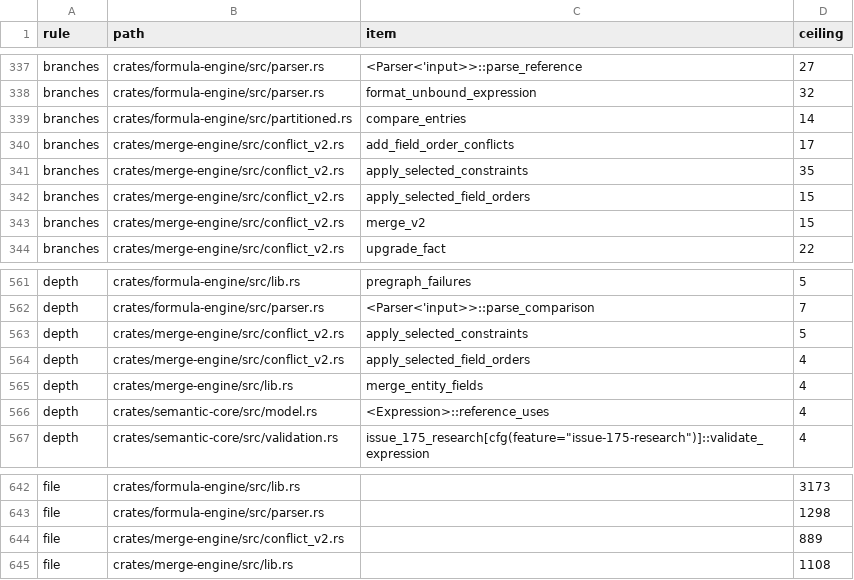
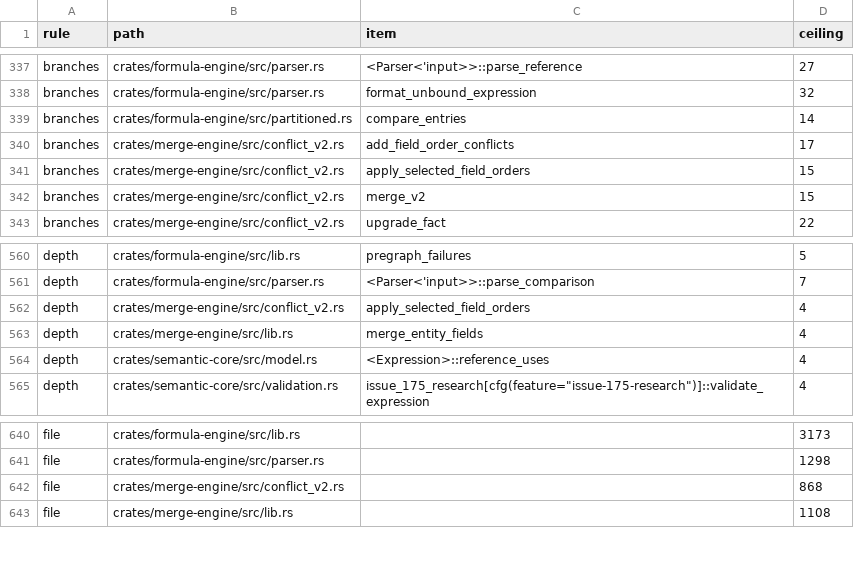
Before and after one commit to nurockplayer/tachiko-work, a TSV file: scripts/clean-code-baseline.tsv, drawn as a sheet; only a part is shown, gaps mark what is left out.

Commit message:
Extract v2 selected constraint application

```diff
--- a/scripts/clean-code-baseline.tsv
+++ b/scripts/clean-code-baseline.tsv
@@ -340,3 +340,2 @@ branches	crates/formula-engine/src/partitioned.rs	compare_entries	14
 branches	crates/merge-engine/src/conflict_v2.rs	add_field_order_conflicts	17
-branches	crates/merge-engine/src/conflict_v2.rs	apply_selected_constraints	35
 branches	crates/merge-engine/src/conflict_v2.rs	apply_selected_field_orders	15
@@ -562,3 +561,2 @@ depth	crates/formula-engine/src/lib.rs	pregraph_failures	5
 depth	crates/formula-engine/src/parser.rs	<Parser<'input>>::parse_comparison	7
-depth	crates/merge-engine/src/conflict_v2.rs	apply_selected_constraints	5
 depth	crates/merge-engine/src/conflict_v2.rs	apply_selected_field_orders	4
@@ -643,3 +641,3 @@ file	crates/formula-engine/src/lib.rs		3173
 file	crates/formula-engine/src/parser.rs		1298
-file	crates/merge-engine/src/conflict_v2.rs		889
+file	crates/merge-engine/src/conflict_v2.rs		868
 file	crates/merge-engine/src/lib.rs		1108
```
Also changed, not shown: 2 other files.
